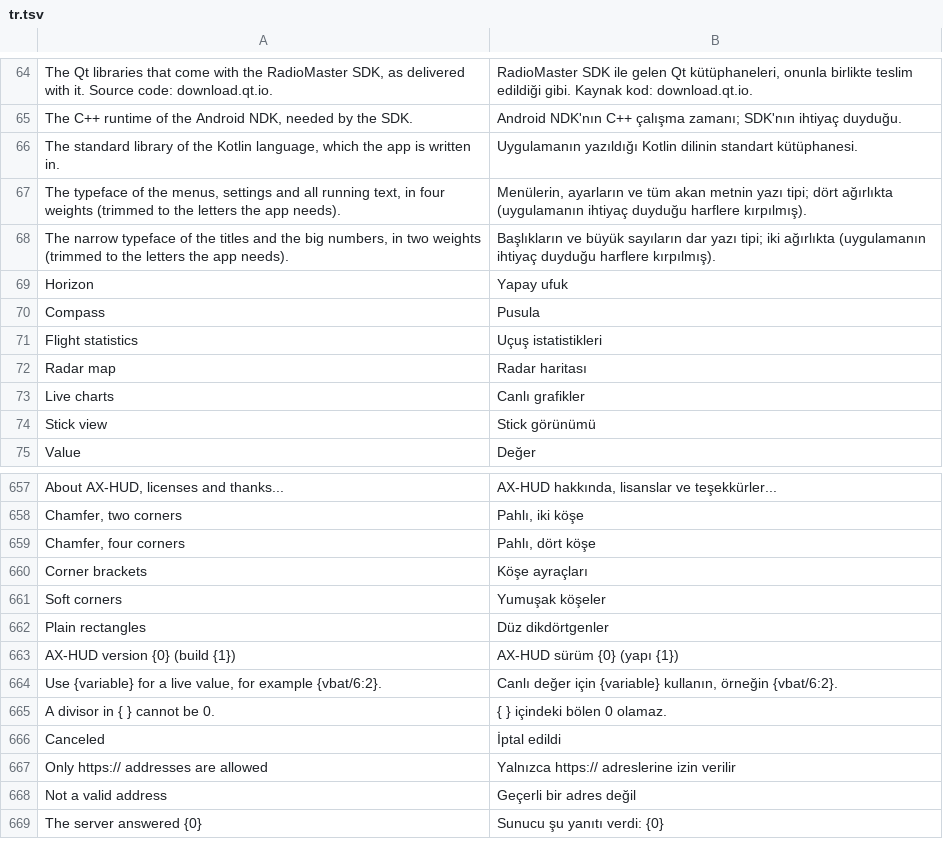
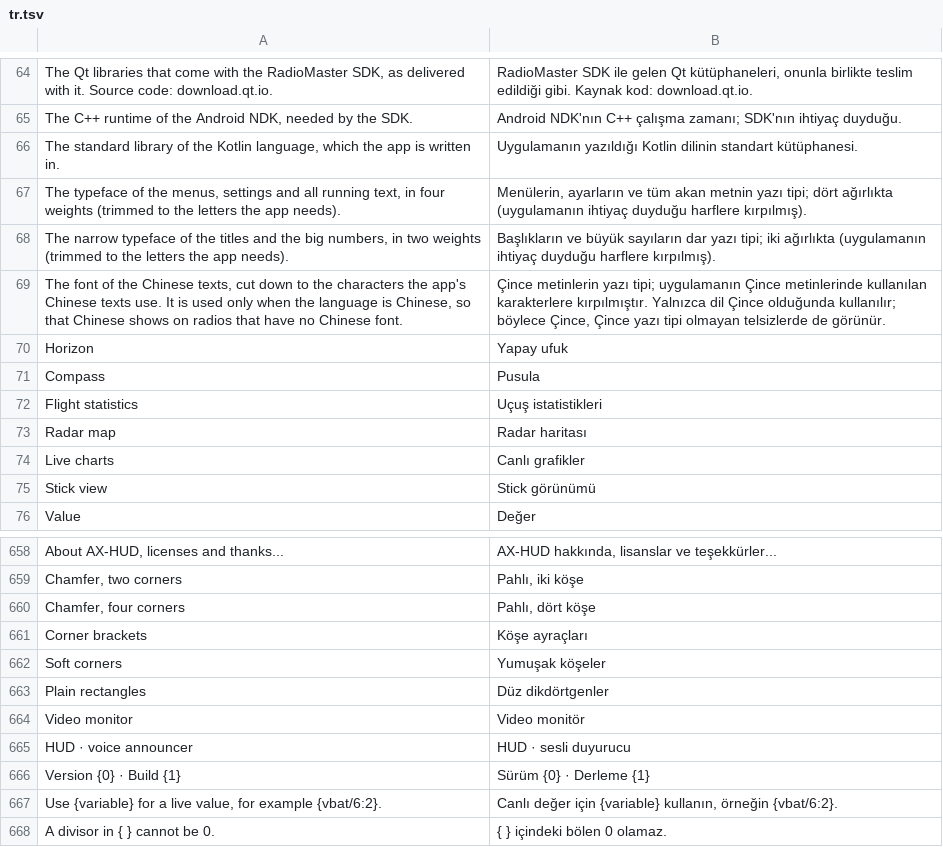
Before and after one commit to eminesrefakbay/RM-AX12-Video-Monitor-And-Announcer-APK, a TSV file: app/src/main/assets/i18n/tr.tsv, drawn as a sheet; only a part is shown, gaps mark what is left out; the shorter side is filled out with more unchanged rows.

```diff
--- a/app/src/main/assets/i18n/tr.tsv
+++ b/app/src/main/assets/i18n/tr.tsv
@@ -68,2 +68,3 @@ The typeface of the menus, settings and all running text, in four weights (trimm
 The narrow typeface of the titles and the big numbers, in two weights (trimmed to the letters the app needs).	Başlıkların ve büyük sayıların dar yazı tipi; iki ağırlıkta (uygulamanın ihtiyaç duyduğu harflere kırpılmış).
+The font of the Chinese texts, cut down to the characters the app's Chinese texts use. It is used only when the language is Chinese, so that Chinese shows on radios that have no Chinese font.	Çince metinlerin yazı tipi; uygulamanın Çince metinlerinde kullanılan karakterlere kırpılmıştır. Yalnızca dil Çince olduğunda kullanılır; böylece Çince, Çince yazı tipi olmayan telsizlerde de görünür.
 Horizon	Yapay ufuk
@@ -662,3 +663,5 @@ Soft corners	Yumuşak köşeler
 Plain rectangles	Düz dikdörtgenler
-AX-HUD  version {0}  (build {1})	AX-HUD  sürüm {0}  (yapı {1})
+Video monitor	Video monitör
+HUD  ·  voice announcer	HUD  ·  sesli duyurucu
+Version {0}  ·  Build {1}	Sürüm {0}  ·  Derleme {1}
 Use {variable} for a live value, for example {vbat/6:2}.	Canlı değer için {variable} kullanın, örneğin {vbat/6:2}.
```
Also changed, not shown: app/src/main/assets/i18n/de.tsv, app/src/main/assets/i18n/zh.tsv, 37 other files.
